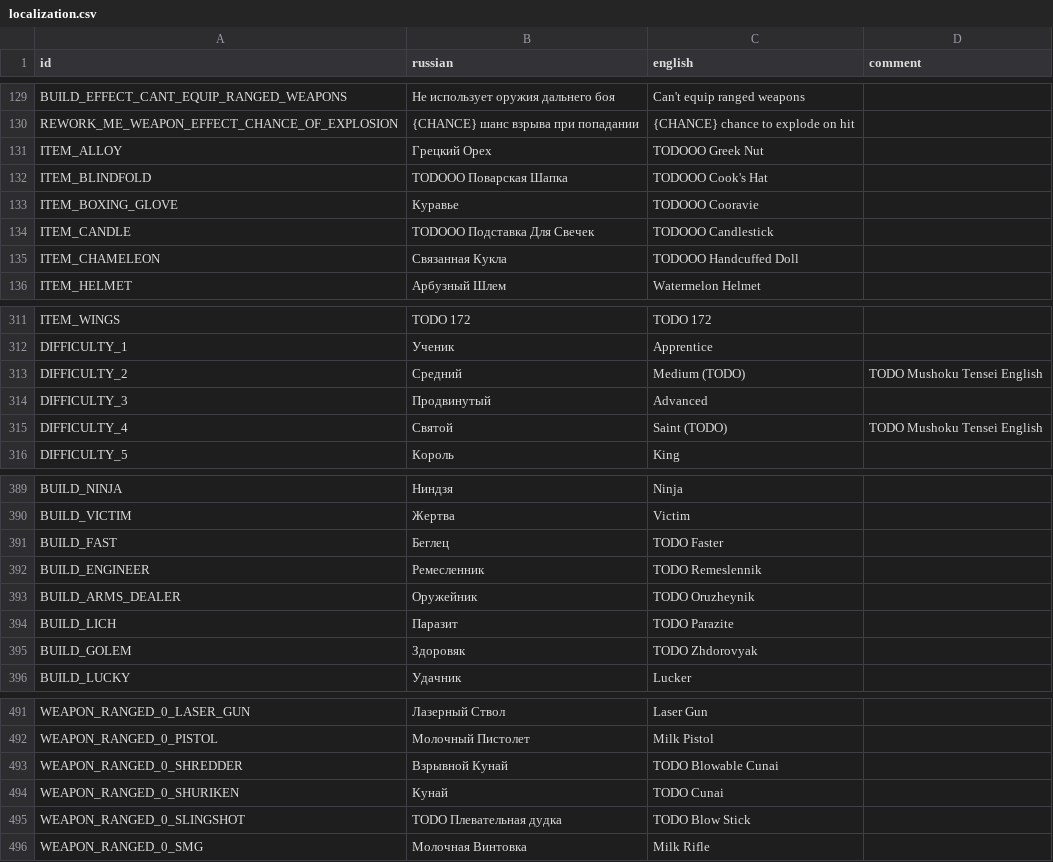
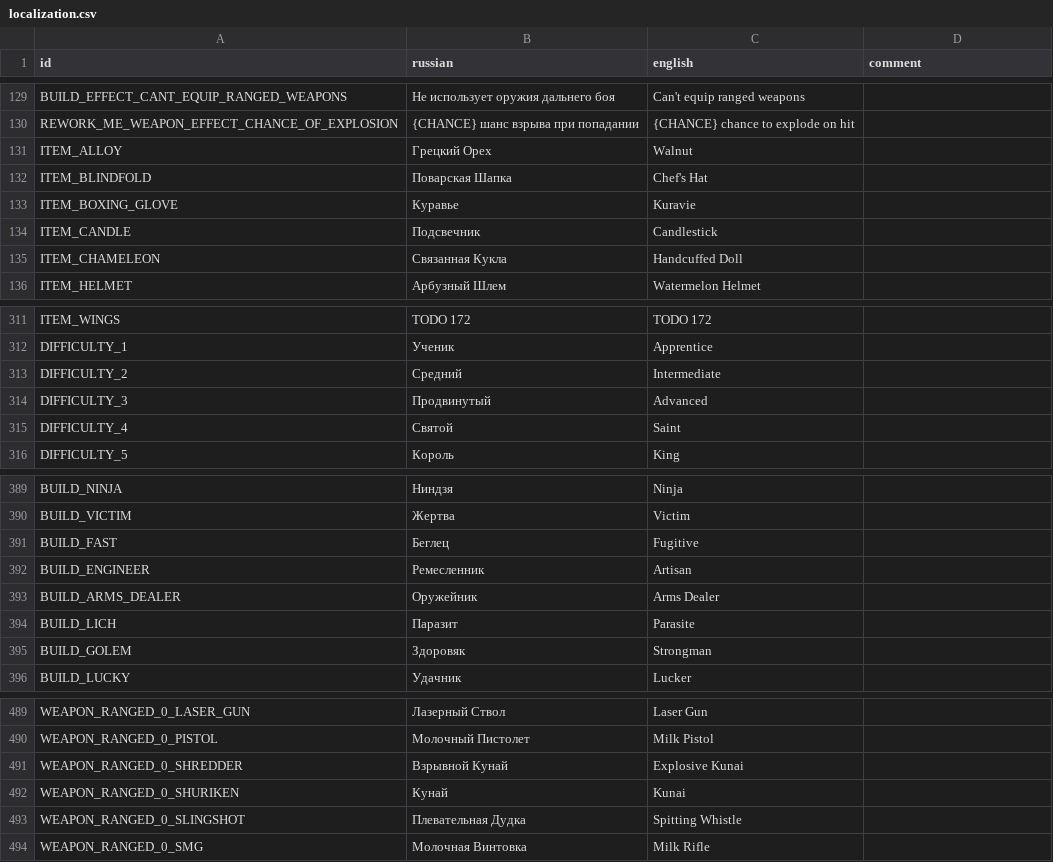
Before and after one commit to hulvdan/cookier, a CSV file: assets/localization.csv, drawn as a sheet; only a part is shown, gaps mark what is left out; the diff covers the shown part only.

```diff
--- a/assets/localization.csv
+++ b/assets/localization.csv
@@ -130,7 +130,7 @@ BUILD_EFFECT_CANT_EQUIP_RANGED_WEAPONS;Не использует оружия д
 REWORK_ME_WEAPON_EFFECT_CHANCE_OF_EXPLOSION;{CHANCE} шанс взрыва при попадании;{CHANCE} chance to explode on hit;
-ITEM_ALLOY;Грецкий Орех;TODOOO Greek Nut;
-ITEM_BLINDFOLD;TODOOO Поварская Шапка;TODOOO Cook's Hat;
-ITEM_BOXING_GLOVE;Куравье;TODOOO Cooravie;
-ITEM_CANDLE;TODOOO Подставка Для Свечек;TODOOO Candlestick;
-ITEM_CHAMELEON;Связанная Кукла;TODOOO Handcuffed Doll;
+ITEM_ALLOY;Грецкий Орех;Walnut;
+ITEM_BLINDFOLD;Поварская Шапка;Chef's Hat;
+ITEM_BOXING_GLOVE;Куравье;Kuravie;
+ITEM_CANDLE;Подсвечник;Candlestick;
+ITEM_CHAMELEON;Связанная Кукла;Handcuffed Doll;
 ITEM_HELMET;Арбузный Шлем;Watermelon Helmet;
@@ -312,5 +312,5 @@ ITEM_WINGS;TODO 172;TODO 172;
 DIFFICULTY_1;Ученик;Apprentice;
-DIFFICULTY_2;Средний;Medium (TODO);TODO Mushoku Tensei English
+DIFFICULTY_2;Средний;Intermediate;
 DIFFICULTY_3;Продвинутый;Advanced;
-DIFFICULTY_4;Святой;Saint (TODO);TODO Mushoku Tensei English
+DIFFICULTY_4;Святой;Saint;
 DIFFICULTY_5;Король;King;
@@ -390,7 +390,7 @@ BUILD_NINJA;Ниндзя;Ninja;
 BUILD_VICTIM;Жертва;Victim;
-BUILD_FAST;Беглец;TODO Faster;
-BUILD_ENGINEER;Ремесленник;TODO Remeslennik;
-BUILD_ARMS_DEALER;Оружейник;TODO Oruzheynik;
-BUILD_LICH;Паразит;TODO Parazite;
-BUILD_GOLEM;Здоровяк;TODO Zhdorovyak;
+BUILD_FAST;Беглец;Fugitive;
+BUILD_ENGINEER;Ремесленник;Artisan;
+BUILD_ARMS_DEALER;Оружейник;Arms Dealer;
+BUILD_LICH;Паразит;Parasite;
+BUILD_GOLEM;Здоровяк;Strongman;
 BUILD_LUCKY;Удачник;Lucker;
@@ -492,5 +490,5 @@ WEAPON_RANGED_0_LASER_GUN;Лазерный Ствол;Laser Gun;
 WEAPON_RANGED_0_PISTOL;Молочный Пистолет;Milk Pistol;
-WEAPON_RANGED_0_SHREDDER;Взрывной Кунай;TODO Blowable Cunai;
-WEAPON_RANGED_0_SHURIKEN;Кунай;TODO Cunai;
-WEAPON_RANGED_0_SLINGSHOT;TODO Плевательная дудка;TODO Blow Stick;
+WEAPON_RANGED_0_SHREDDER;Взрывной Кунай;Explosive Kunai;
+WEAPON_RANGED_0_SHURIKEN;Кунай;Kunai;
+WEAPON_RANGED_0_SLINGSHOT;Плевательная Дудка;Spitting Whistle;
 WEAPON_RANGED_0_SMG;Молочная Винтовка;Milk Rifle;
```
Also changed, not shown: 2 removed rows and 36 edited cells elsewhere in this file, 2 other files.
